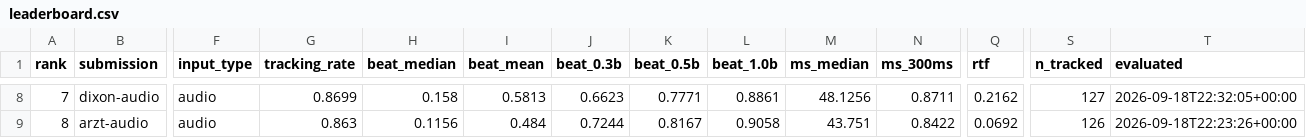
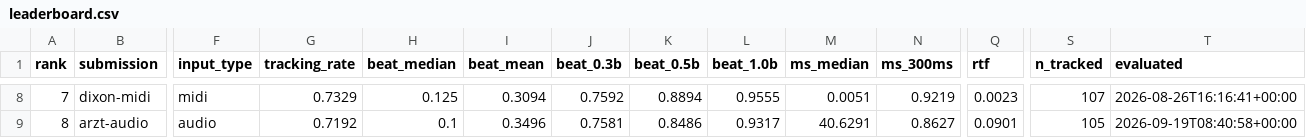
Before and after one commit to pymatchmaker/matchmaker_benchmark, a CSV file: results/leaderboard.csv, drawn as a sheet; only a part is shown, gaps mark what is left out; the diff covers the shown part only; the diff names each change by its address in the sheet, - before the commit and + after, or states it on an @@ line.

Commit message:
benchmark: evaluate all manuscript models on the eval fold
Run 35431047053 (merged artifacts from 14 successful CI shards).

```diff
--- a/results/leaderboard.csv
+++ b/results/leaderboard.csv
-B8 (submission): dixon-audio
+B8 (submission): dixon-midi
-F8 (input_type): audio
+F8 (input_type): midi
-G8 (tracking_rate): 0.8699
+G8 (tracking_rate): 0.7329
-H8 (beat_median): 0.158
+H8 (beat_median): 0.125
-I8 (beat_mean): 0.5813
+I8 (beat_mean): 0.3094
-J8 (beat_0.3b): 0.6623
+J8 (beat_0.3b): 0.7592
-K8 (beat_0.5b): 0.7771
+K8 (beat_0.5b): 0.8894
-L8 (beat_1.0b): 0.8861
+L8 (beat_1.0b): 0.9555
-M8 (ms_median): 48.1256
+M8 (ms_median): 0.0051
-N8 (ms_300ms): 0.8711
+N8 (ms_300ms): 0.9219
-Q8 (rtf): 0.2162
+Q8 (rtf): 0.0023
-S8 (n_tracked): 127
+S8 (n_tracked): 107
-T8 (evaluated): 2026-09-18T22:32:05+00:00
+T8 (evaluated): 2026-08-26T16:16:41+00:00
-G9 (tracking_rate): 0.863
+G9 (tracking_rate): 0.7192
-H9 (beat_median): 0.1156
+H9 (beat_median): 0.1
-I9 (beat_mean): 0.484
+I9 (beat_mean): 0.3496
-J9 (beat_0.3b): 0.7244
+J9 (beat_0.3b): 0.7581
-K9 (beat_0.5b): 0.8167
+K9 (beat_0.5b): 0.8486
-L9 (beat_1.0b): 0.9058
+L9 (beat_1.0b): 0.9317
-M9 (ms_median): 43.751
+M9 (ms_median): 40.6291
-N9 (ms_300ms): 0.8422
+N9 (ms_300ms): 0.8627
-Q9 (rtf): 0.0692
+Q9 (rtf): 0.0901
-S9 (n_tracked): 126
+S9 (n_tracked): 105
-T9 (evaluated): 2026-09-18T22:23:26+00:00
+T9 (evaluated): 2026-09-19T08:40:58+00:00
```
Also changed, not shown: 98 edited cells elsewhere in this file, 15 other files.
